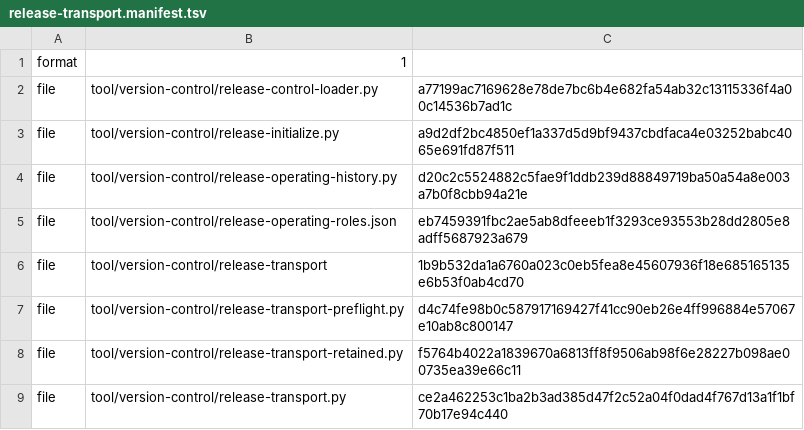
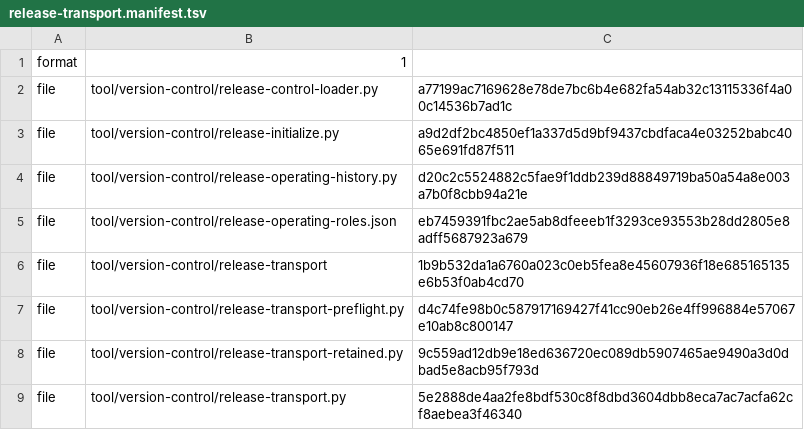
Before and after one commit to shk95/configs, a TSV file: tool/version-control/release-transport.manifest.tsv, drawn as a sheet.

```diff
--- a/tool/version-control/release-transport.manifest.tsv
+++ b/tool/version-control/release-transport.manifest.tsv
@@ -7,3 +7,3 @@ file	tool/version-control/release-transport	1b9b532da1a6760a023c0eb5fea8e4560793
 file	tool/version-control/release-transport-preflight.py	d4c74fe98b0c587917169427f41cc90eb26e4ff996884e57067e10ab8c800147
-file	tool/version-control/release-transport-retained.py	f5764b4022a1839670a6813ff8f9506ab98f6e28227b098ae00735ea39e66c11
-file	tool/version-control/release-transport.py	ce2a462253c1ba2b3ad385d47f2c52a04f0dad4f767d13a1f1bf70b17e94c440
+file	tool/version-control/release-transport-retained.py	9c559ad12db9e18ed636720ec089db5907465ae9490a3d0dbad5e8acb95f793d
+file	tool/version-control/release-transport.py	5e2888de4aa2fe8bdf530c8f8dbd3604dbb8eca7ac7acfa62cf8aebea3f46340
```
Also changed, not shown: 8 other files.
